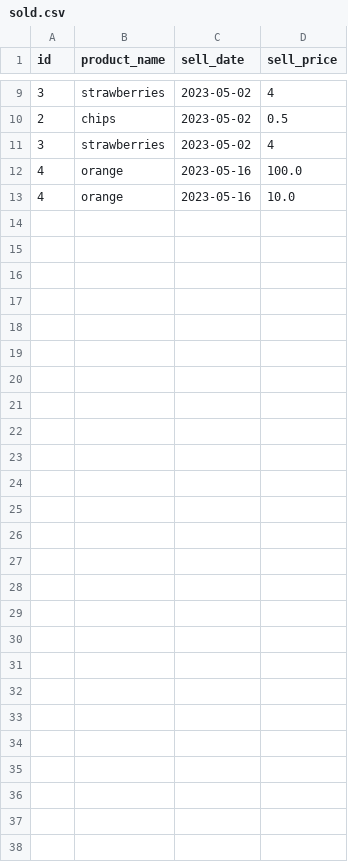
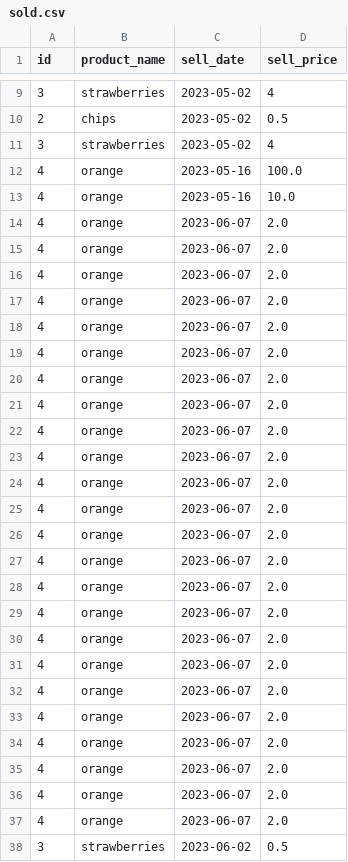
Before and after one commit to Sasha-Coding-Bertolini/SuperPy, a CSV file: sold.csv, drawn as a sheet; only a part is shown, gaps mark what is left out.

```diff
--- a/sold.csv
+++ b/sold.csv
@@ -13 +13,26 @@ id,product_name,sell_date,sell_price
 4,orange,2023-05-16,10.0
+4,orange,2023-06-07,2.0
+4,orange,2023-06-07,2.0
+4,orange,2023-06-07,2.0
+4,orange,2023-06-07,2.0
+4,orange,2023-06-07,2.0
+4,orange,2023-06-07,2.0
+4,orange,2023-06-07,2.0
+4,orange,2023-06-07,2.0
+4,orange,2023-06-07,2.0
+4,orange,2023-06-07,2.0
+4,orange,2023-06-07,2.0
+4,orange,2023-06-07,2.0
+4,orange,2023-06-07,2.0
+4,orange,2023-06-07,2.0
+4,orange,2023-06-07,2.0
+4,orange,2023-06-07,2.0
+4,orange,2023-06-07,2.0
+4,orange,2023-06-07,2.0
+4,orange,2023-06-07,2.0
+4,orange,2023-06-07,2.0
+4,orange,2023-06-07,2.0
+4,orange,2023-06-07,2.0
+4,orange,2023-06-07,2.0
+4,orange,2023-06-07,2.0
+3,strawberries,2023-06-02,0.5
```
Also changed, not shown: bought.csv, 9 other files.
